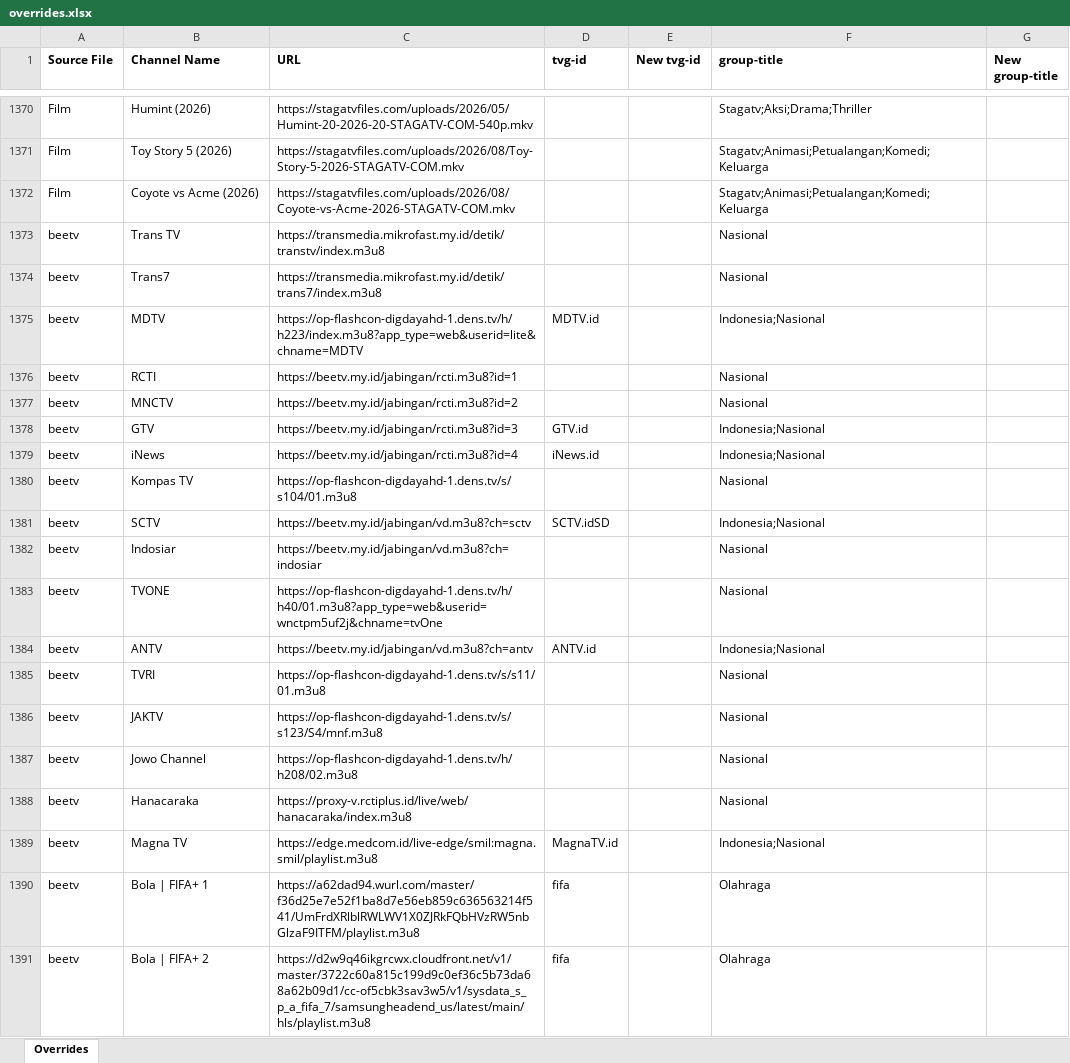
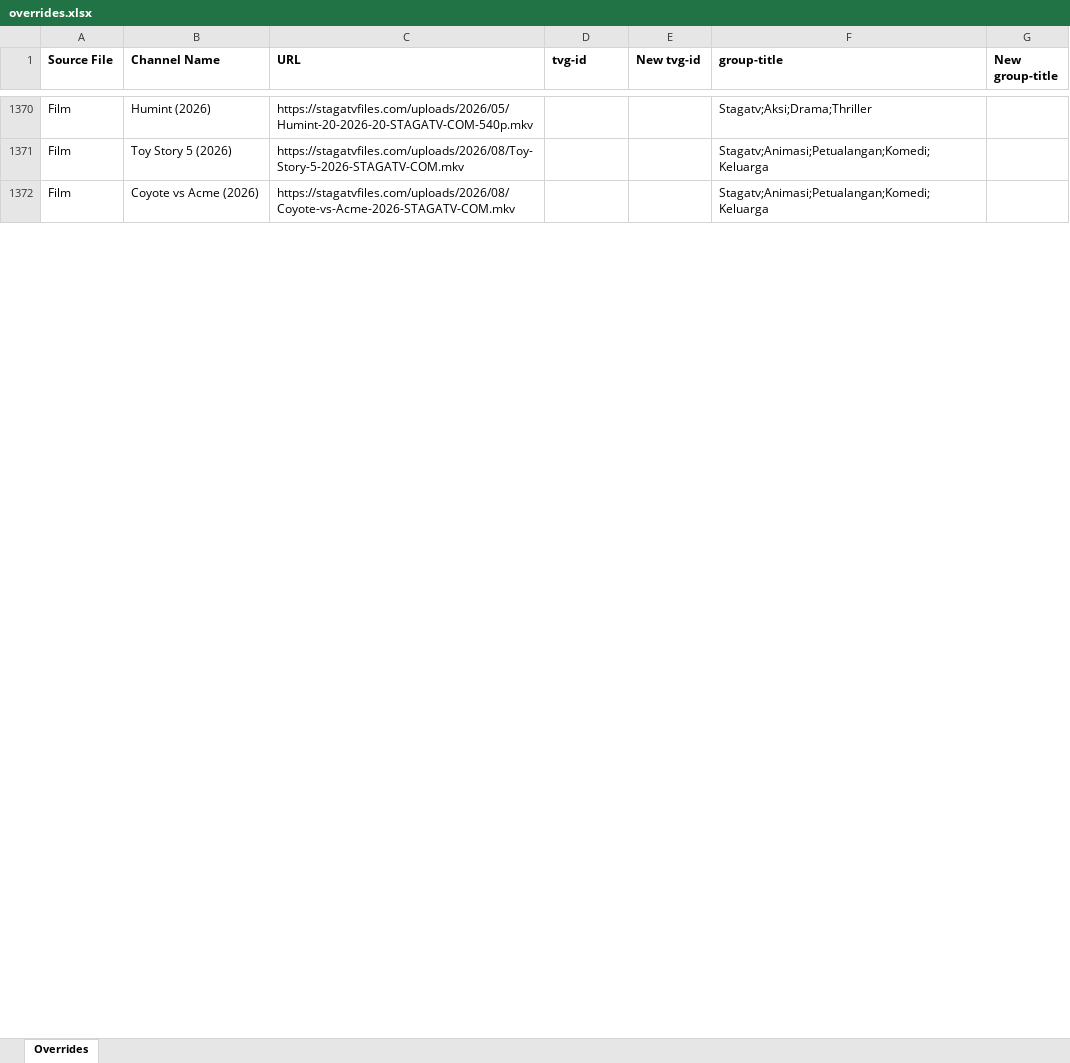
Before and after one commit to karya-media/tv, an Excel workbook: data/overrides.xlsx, sheet Overrides, drawn as a sheet; only a part is shown, gaps mark what is left out; values as stored, in another font and other column widths than the file's, no borders; removed rows and columns are numbered as before the commit, all else as after; the diff covers the shown part only; the diff names each change by its address in the sheet, - before the commit and + after, or states it on an @@ line.

```diff
--- a/data/overrides.xlsx (sheet Overrides)
+++ b/data/overrides.xlsx (sheet Overrides)
-row 1373: beetv | Trans TV | https://transmedia.mikrofast.my.id/detik/transtv/index.m3u8 |  |  | Nasional
-row 1374: beetv | Trans7 | https://transmedia.mikrofast.my.id/detik/trans7/index.m3u8 |  |  | Nasional
-row 1375: beetv | MDTV | https://op-flashcon-digdayahd-1.dens.tv/h/h223/index.m3u8?app_type=web&userid=lite&chname=MDTV | MDTV.id |  | Indonesia;Nasional
-row 1376: beetv | RCTI | https://beetv.my.id/jabingan/rcti.m3u8?id=1 |  |  | Nasional
-row 1377: beetv | MNCTV | https://beetv.my.id/jabingan/rcti.m3u8?id=2 |  |  | Nasional
-row 1378: beetv | GTV | https://beetv.my.id/jabingan/rcti.m3u8?id=3 | GTV.id |  | Indonesia;Nasional
-row 1379: beetv | iNews | https://beetv.my.id/jabingan/rcti.m3u8?id=4 | iNews.id |  | Indonesia;Nasional
-row 1380: beetv | Kompas TV | https://op-flashcon-digdayahd-1.dens.tv/s/s104/01.m3u8 |  |  | Nasional
-row 1381: beetv | SCTV | https://beetv.my.id/jabingan/vd.m3u8?ch=sctv | SCTV.idSD |  | Indonesia;Nasional
-row 1382: beetv | Indosiar | https://beetv.my.id/jabingan/vd.m3u8?ch=indosiar |  |  | Nasional
-row 1383: beetv | TVONE | https://op-flashcon-digdayahd-1.dens.tv/h/h40/01.m3u8?app_type=web&userid=wnctpm5uf2j&chname=tvOne |  |  | Nasional
-row 1384: beetv | ANTV | https://beetv.my.id/jabingan/vd.m3u8?ch=antv | ANTV.id |  | Indonesia;Nasional
-row 1385: beetv | TVRI | https://op-flashcon-digdayahd-1.dens.tv/s/s11/01.m3u8 |  |  | Nasional
-row 1386: beetv | JAKTV | https://op-flashcon-digdayahd-1.dens.tv/s/s123/S4/mnf.m3u8 |  |  | Nasional
-row 1387: beetv | Jowo Channel | https://op-flashcon-digdayahd-1.dens.tv/h/h208/02.m3u8 |  |  | Nasional
-row 1388: beetv | Hanacaraka | https://proxy-v.rctiplus.id/live/web/hanacaraka/index.m3u8 |  |  | Nasional
-row 1389: beetv | Magna TV | https://edge.medcom.id/live-edge/smil:magna.smil/playlist.m3u8 | MagnaTV.id |  | Indonesia;Nasional
-row 1390: beetv | Bola | FIFA+ 1 | https://a62dad94.wurl.com/master/f36d25e7e52f1ba8d7e56eb859c636563214f541/UmFrdXRlblRWLWV1X0ZJRkFQbHVzRW5nbGlzaF9ITFM/playlist.m3u8 | fifa |  | Olahraga
-row 1391: beetv | Bola | FIFA+ 2 | https://d2w9q46ikgrcwx.cloudfront.net/v1/master/3722c60a815c199d9c0ef36c5b73da68a62b09d1/cc-of5cbk3sav3w5/v1/sysdata_s_p_a_fifa_7/samsungheadend_us/latest/main/hls/playlist.m3u8 | fifa |  | Olahraga
```
Also changed, not shown: 20 added rows, 322 removed rows and 12 edited cells elsewhere in this sheet, 4 other files.
